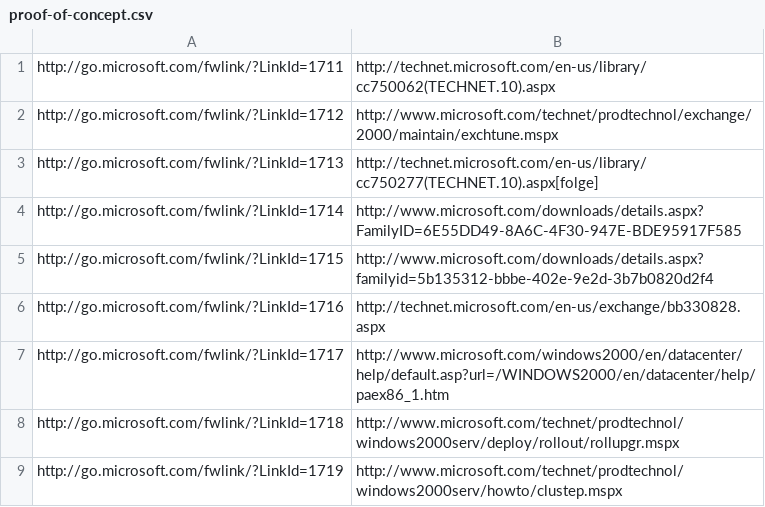
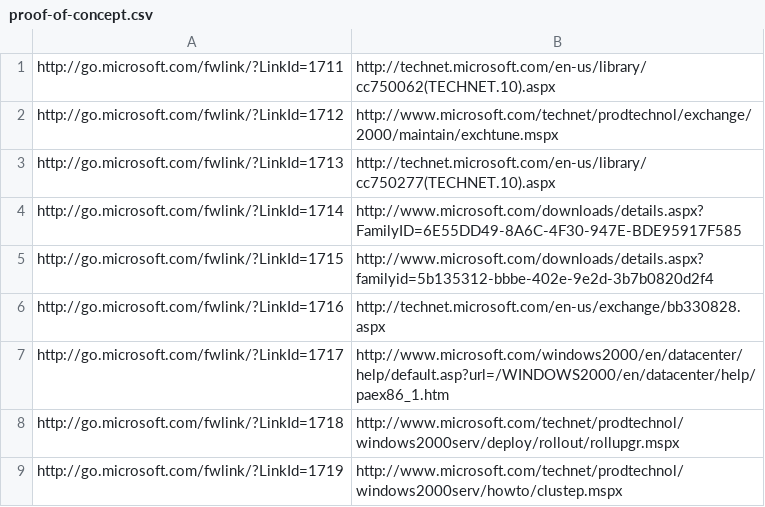
Before and after one commit to the-digital-archive/archiving-ms-links, a CSV file: proof-of-concept.csv, drawn as a sheet.

Commit message:
Update proof-of-concept.csv

```diff
--- a/proof-of-concept.csv
+++ b/proof-of-concept.csv
@@ -2,3 +2,3 @@ http://go.microsoft.com/fwlink/?LinkId=1711	http://technet.microsoft.com/en-us/l
 http://go.microsoft.com/fwlink/?LinkId=1712	http://www.microsoft.com/technet/prodtechnol/exchange/2000/maintain/exchtune.mspx
-http://go.microsoft.com/fwlink/?LinkId=1713	http://technet.microsoft.com/en-us/library/cc750277(TECHNET.10).aspx[folge]
+http://go.microsoft.com/fwlink/?LinkId=1713	http://technet.microsoft.com/en-us/library/cc750277(TECHNET.10).aspx
 http://go.microsoft.com/fwlink/?LinkId=1714	http://www.microsoft.com/downloads/details.aspx?FamilyID=6E55DD49-8A6C-4F30-947E-BDE95917F585
```
